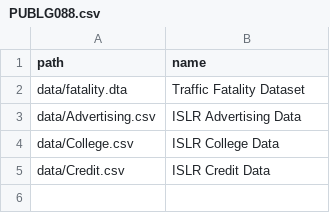
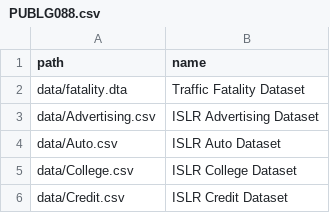
Before and after one commit to pobrienjhu/datasets, a CSV file: collections/PUBLG088.csv, drawn as a sheet.

```diff
--- a/collections/PUBLG088.csv
+++ b/collections/PUBLG088.csv
@@ -2,4 +2,5 @@ path,                     name
 data/fatality.dta,        Traffic Fatality Dataset
-data/Advertising.csv,     ISLR Advertising Data
-data/College.csv,         ISLR College Data
-data/Credit.csv,          ISLR Credit Data
+data/Advertising.csv,     ISLR Advertising Dataset
+data/Auto.csv,            ISLR Auto Dataset
+data/College.csv,         ISLR College Dataset
+data/Credit.csv,          ISLR Credit Dataset
```
Also changed, not shown: 4 other files.
